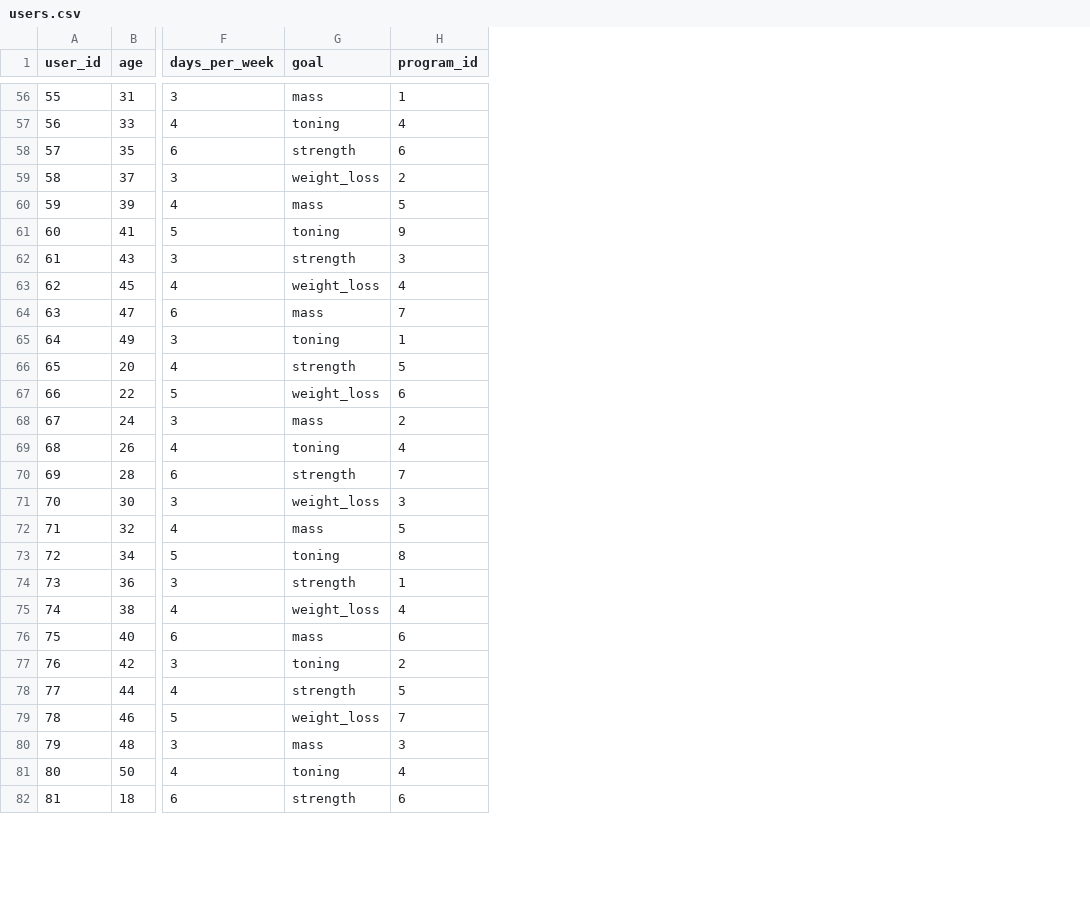
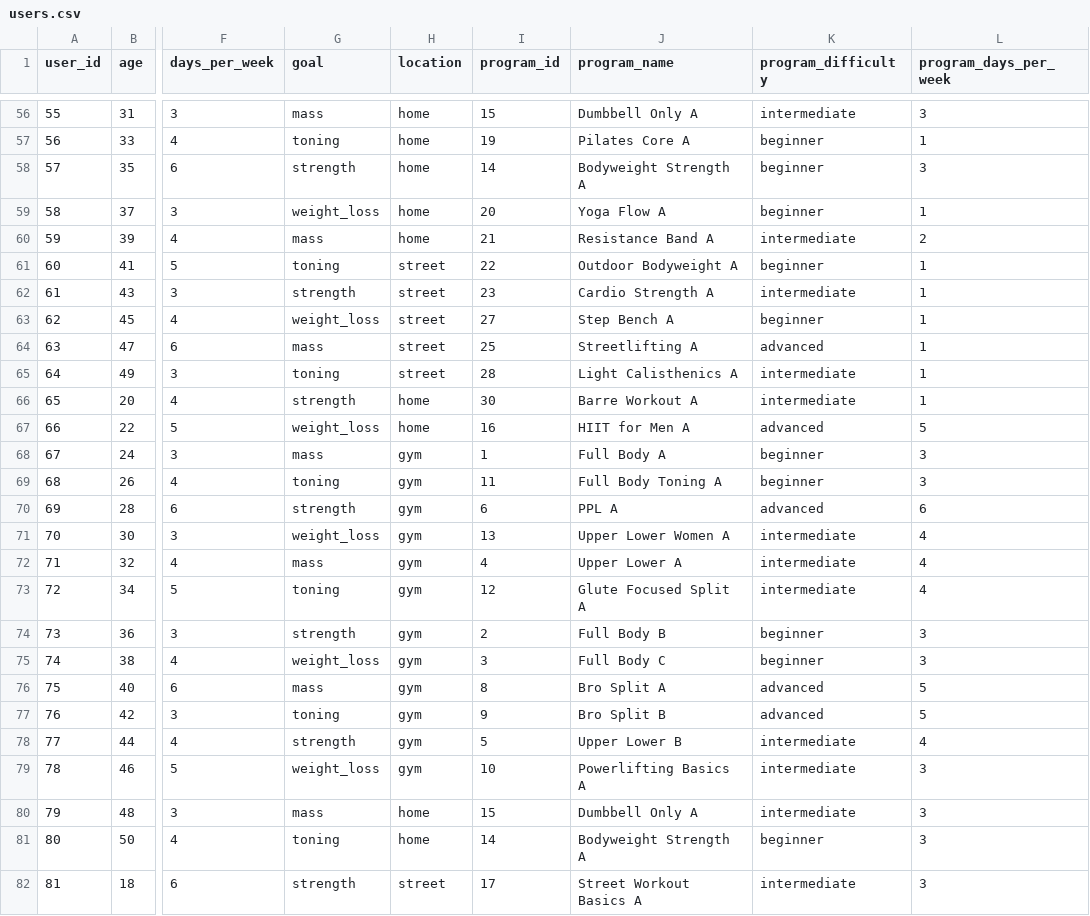
Before and after one commit to cApitanYARE/recommending_gym_exercises, a CSV file: csv/data_users_programs/users.csv, drawn as a sheet; only a part is shown, gaps mark what is left out; addresses are those after the commit; the diff covers the shown part only; the diff names each change by its address in the sheet, - before the commit and + after, or states it on an @@ line.

```diff
--- a/csv/data_users_programs/users.csv
+++ b/csv/data_users_programs/users.csv
+column H (location), rows 56-82: home | home | home | home | home | street | street | street | street | street | home | home | gym | gym | gym | gym | gym | gym | gym | gym | gym | gym | gym | gym | home | home | street
+column J (program_name), rows 56-82: Dumbbell Only A | Pilates Core A | Bodyweight Strength A | Yoga Flow A | Resistance Band A | Outdoor Bodyweight A | Cardio Strength A | Step Bench A | Streetlifting A | Light Calisthenics A | Barre Workout A | HIIT for Men A | Full Body A | Full Body Toning A | PPL A | Upper Lower Women A | Upper Lower A | Glute Focused Split A | Full Body B | Full Body C | Bro Split A | Bro Split B | Upper Lower B | Powerlifting Basics A | Dumbbell Only A | Bodyweight Strength A | Street Workout Basics A
+column K (program_difficulty), rows 56-82: intermediate | beginner | beginner | beginner | intermediate | beginner | intermediate | beginner | advanced | intermediate | intermediate | advanced | beginner | beginner | advanced | intermediate | intermediate | intermediate | beginner | beginner | advanced | advanced | intermediate | intermediate | intermediate | beginner | intermediate
+column L (program_days_per_week), rows 56-82: 3 | 1 | 3 | 1 | 2 | 1 | 1 | 1 | 1 | 1 | 1 | 5 | 3 | 3 | 6 | 4 | 4 | 4 | 3 | 3 | 5 | 5 | 4 | 3 | 3 | 3 | 3
-I56 (program_id): 1
+I56 (program_id): 15
-I57 (program_id): 4
+I57 (program_id): 19
-I58 (program_id): 6
+I58 (program_id): 14
-I59 (program_id): 2
+I59 (program_id): 20
-I60 (program_id): 5
+I60 (program_id): 21
-I61 (program_id): 9
+I61 (program_id): 22
-I62 (program_id): 3
+I62 (program_id): 23
-I63 (program_id): 4
+I63 (program_id): 27
-I64 (program_id): 7
+I64 (program_id): 25
-I65 (program_id): 1
+I65 (program_id): 28
-I66 (program_id): 5
+I66 (program_id): 30
-I67 (program_id): 6
+I67 (program_id): 16
-I68 (program_id): 2
+I68 (program_id): 1
-I69 (program_id): 4
+I69 (program_id): 11
-I70 (program_id): 7
+I70 (program_id): 6
-I71 (program_id): 3
+I71 (program_id): 13
-I72 (program_id): 5
+I72 (program_id): 4
-I73 (program_id): 8
+I73 (program_id): 12
-I74 (program_id): 1
+I74 (program_id): 2
-I75 (program_id): 4
+I75 (program_id): 3
-I76 (program_id): 6
+I76 (program_id): 8
-I77 (program_id): 2
+I77 (program_id): 9
-I79 (program_id): 7
+I79 (program_id): 10
-I80 (program_id): 3
+I80 (program_id): 15
-I81 (program_id): 4
+I81 (program_id): 14
-I82 (program_id): 6
+I82 (program_id): 17
```
Also changed, not shown: 68 edited cells elsewhere in this file, csv/data_users_programs/users_feedback.csv.
